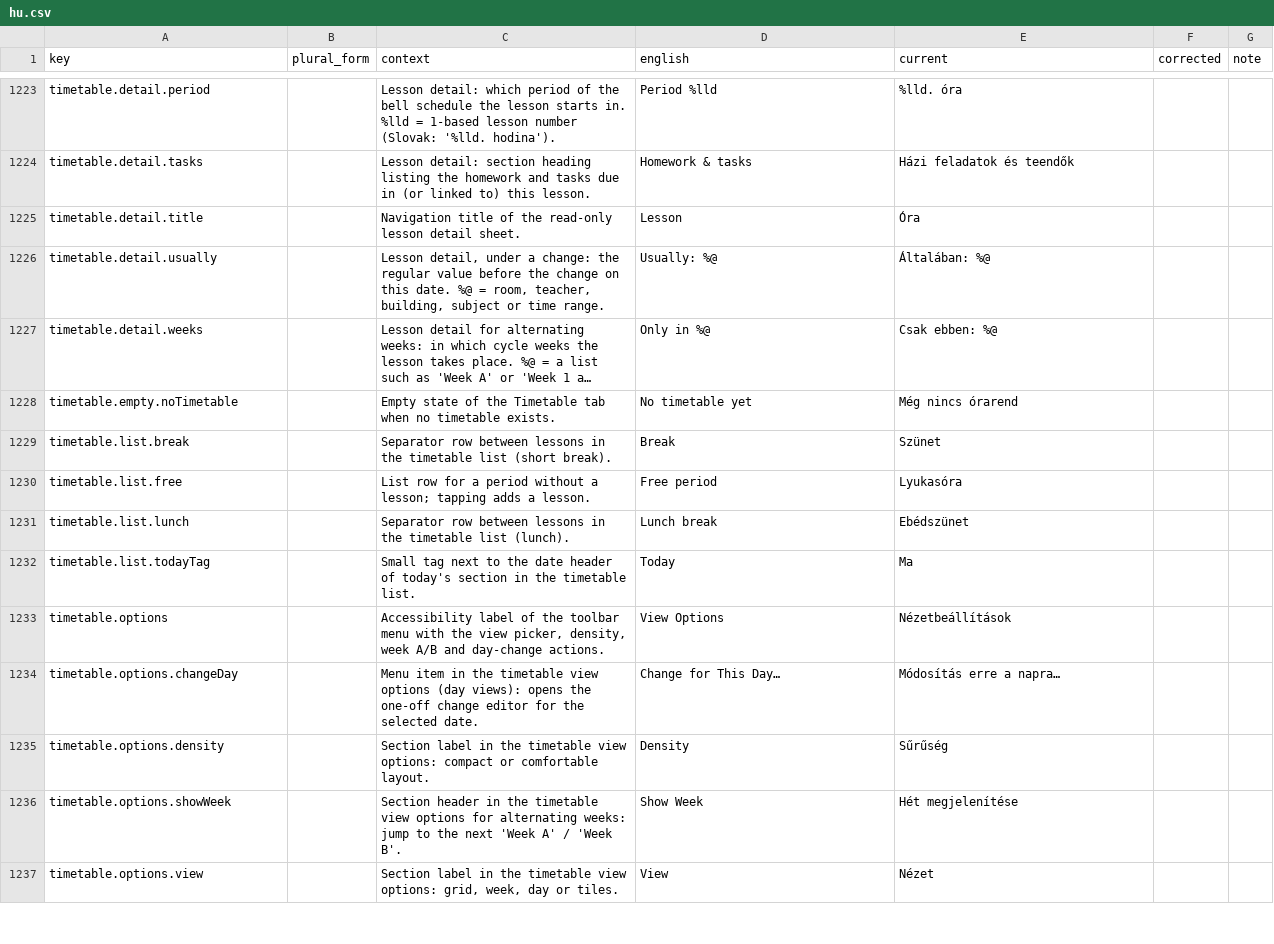
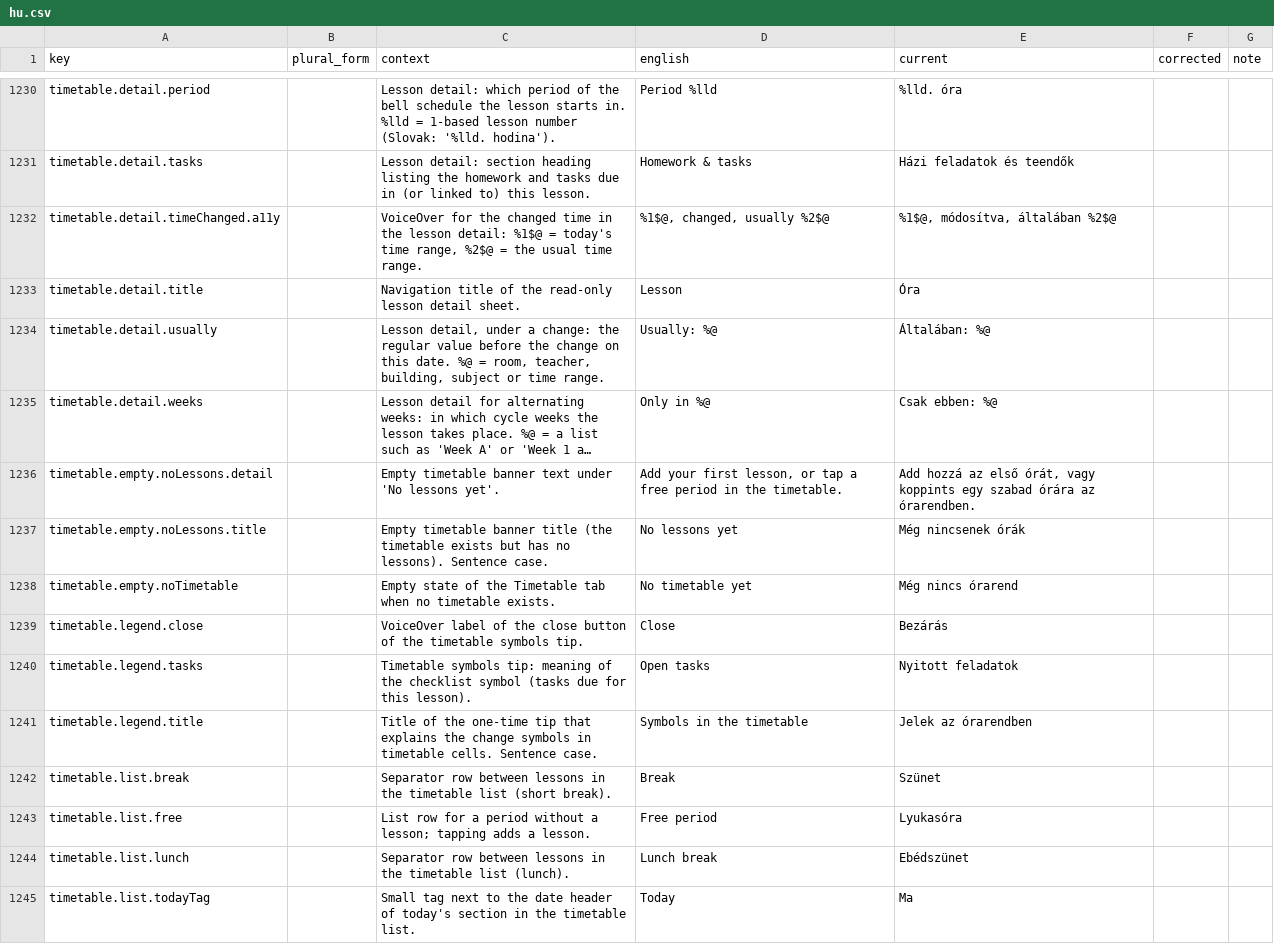
Before and after one commit to simon01920/tabula-app-ios, a CSV file: docs/localization/review/hu.csv, drawn as a sheet; only a part is shown, gaps mark what is left out; the shorter side is filled out with more unchanged rows; long unchanged cells end in …; the diff covers the shown part only; the diff names each change by its address in the sheet, - before the commit and + after, or states it on an @@ line.

```diff
--- a/docs/localization/review/hu.csv
+++ b/docs/localization/review/hu.csv
+row 1232: timetable.detail.timeChanged.a11y |  | VoiceOver for the changed time in the lesson detail: %1$@ = today's time range, %2$@ = the usual time range. | %1$@, changed, usually %2$@ | %1$@, módosítva, általában %2$@
+row 1236: timetable.empty.noLessons.detail |  | Empty timetable banner text under 'No lessons yet'. | Add your first lesson, or tap a free period in the timetable. | Add hozzá az első órát, vagy koppints egy szabad órára az órarendben.
+row 1237: timetable.empty.noLessons.title |  | Empty timetable banner title (the timetable exists but has no lessons). Sentence case. | No lessons yet | Még nincsenek órák
+row 1239: timetable.legend.close |  | VoiceOver label of the close button of the timetable symbols tip. | Close | Bezárás
+row 1240: timetable.legend.tasks |  | Timetable symbols tip: meaning of the checklist symbol (tasks due for this lesson). | Open tasks | Nyitott feladatok
+row 1241: timetable.legend.title |  | Title of the one-time tip that explains the change symbols in timetable cells. Sentence case. | Symbols in the timetable | Jelek az órarendben
```
Also changed, not shown: 25 added rows and 2 edited cells elsewhere in this file, docs/localization/review/fr.csv, docs/localization/review/ja.csv, 23 other files.
